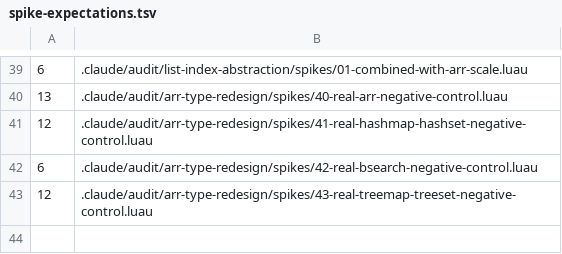
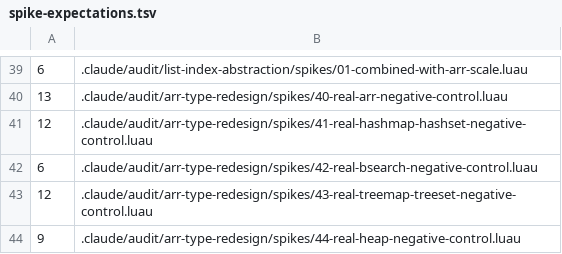
Before and after one commit to qwreey-bot/stl-luau, a TSV file: scripts/spike-expectations.tsv, drawn as a sheet; only a part is shown, gaps mark what is left out; the diff names each change by its address in the sheet, - before the commit and + after, or states it on an @@ line.

Commit message:
Heap 을 세운다 — 계약을 만족하지 않는 유일한 컨테이너
평범한 배열에 완전이진트리를 담는다(자식 2i, 2i+1). 노드 테이블이 없어
메모리가 촘촘하다. 비교자는 불리언 LessThan 이고 기본이 최소 힙이다 —
힙은 같음을 판정할 일이 없어 불리언이 맞는 자리다.

Types 의 계약 셋(ListCore/MapCore/SetCore) 중 어느 것도 만족하지 않는다.
순차도 맵도 셋도 아니고 "가장 앞서는 것 하나" 만 의미가 있는 구조라, 억지로
끼우면 계약이 거짓말을 하게 된다. 그래서 교집합이 두 조각뿐인데, 그 모양에서
도 타입이 사는지는 spikes/44 가 본다(NEG 8 + CANARY).

주석에 "한 번에 만들면 O(n), Push 반복은 O(n log n)" 이라고 썼다가 실측하고
고쳤다. 차수로는 그렇지만 실제로는 1.7배 안팎으로 거의 일정하고 N 이 커져도
벌어지지 않는다 — 무작위 입력에서 Push 의 평균 밀어올림 깊이가 상수이기
때문이다. 차수만 보고 "훨씬 빠를 것" 이라 쓰면 안 된다는 사례로 남겼다.

PushPop 은 Push 후 Pop 보다 1.78배 싸다(실측). 상위 k 개 고르기는 전체
정렬보다 1.66배 빠르다.

테스트는 매 연산 뒤에 힙 성질(모든 부모가 자식보다 앞섬)을 직접 검사하고,
무작위 입력 200회에 대해 정렬 결과와 대조한다. 힙은 불변식이 미묘하게
깨져도 작은 입력에서는 맞는 답이 나오기 때문이다.

Co-Authored-By: qwreey (Opus 5) <me@qwreey.moe>

```diff
--- a/scripts/spike-expectations.tsv
+++ b/scripts/spike-expectations.tsv
+row 44: 9 | .claude/audit/arr-type-redesign/spikes/44-real-heap-negative-control.luau
```
Also changed, not shown: 6 other files.
